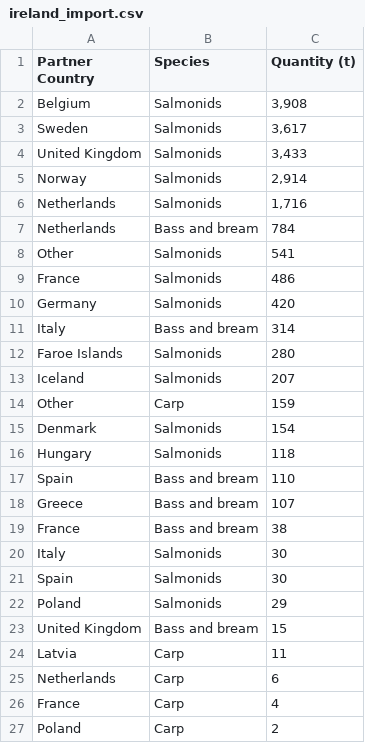
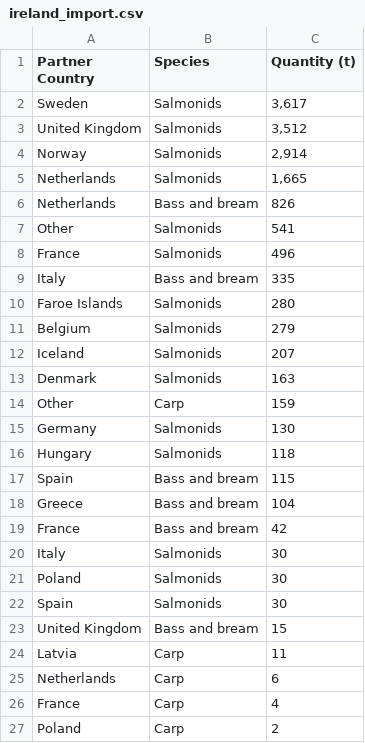
Before and after one commit to renspringlea/finsight, a CSV file: _data/ireland_import.csv, drawn as a sheet; only a part is shown; the diff covers the shown part only.

```diff
--- a/_data/ireland_import.csv
+++ b/_data/ireland_import.csv
@@ -1,23 +1,23 @@
 "Partner Country","Species","Quantity (t)"
-"Belgium","Salmonids","3,908"
 "Sweden","Salmonids","3,617"
-"United Kingdom","Salmonids","3,433"
+"United Kingdom","Salmonids","3,512"
 "Norway","Salmonids","2,914"
-"Netherlands","Salmonids","1,716"
-"Netherlands","Bass and bream","784"
+"Netherlands","Salmonids","1,665"
+"Netherlands","Bass and bream","826"
 "Other","Salmonids","541"
-"France","Salmonids","486"
-"Germany","Salmonids","420"
-"Italy","Bass and bream","314"
+"France","Salmonids","496"
+"Italy","Bass and bream","335"
 "Faroe Islands","Salmonids","280"
+"Belgium","Salmonids","279"
 "Iceland","Salmonids","207"
+"Denmark","Salmonids","163"
 "Other","Carp","159"
-"Denmark","Salmonids","154"
+"Germany","Salmonids","130"
 "Hungary","Salmonids","118"
-"Spain","Bass and bream","110"
-"Greece","Bass and bream","107"
-"France","Bass and bream","38"
+"Spain","Bass and bream","115"
+"Greece","Bass and bream","104"
+"France","Bass and bream","42"
 "Italy","Salmonids","30"
+"Poland","Salmonids","30"
 "Spain","Salmonids","30"
-"Poland","Salmonids","29"
 "United Kingdom","Bass and bream","15"
```
Also changed, not shown: 2 moved rows elsewhere in this file, _data/belgium_import.csv, _data/italy_export.csv, 57 other files.
